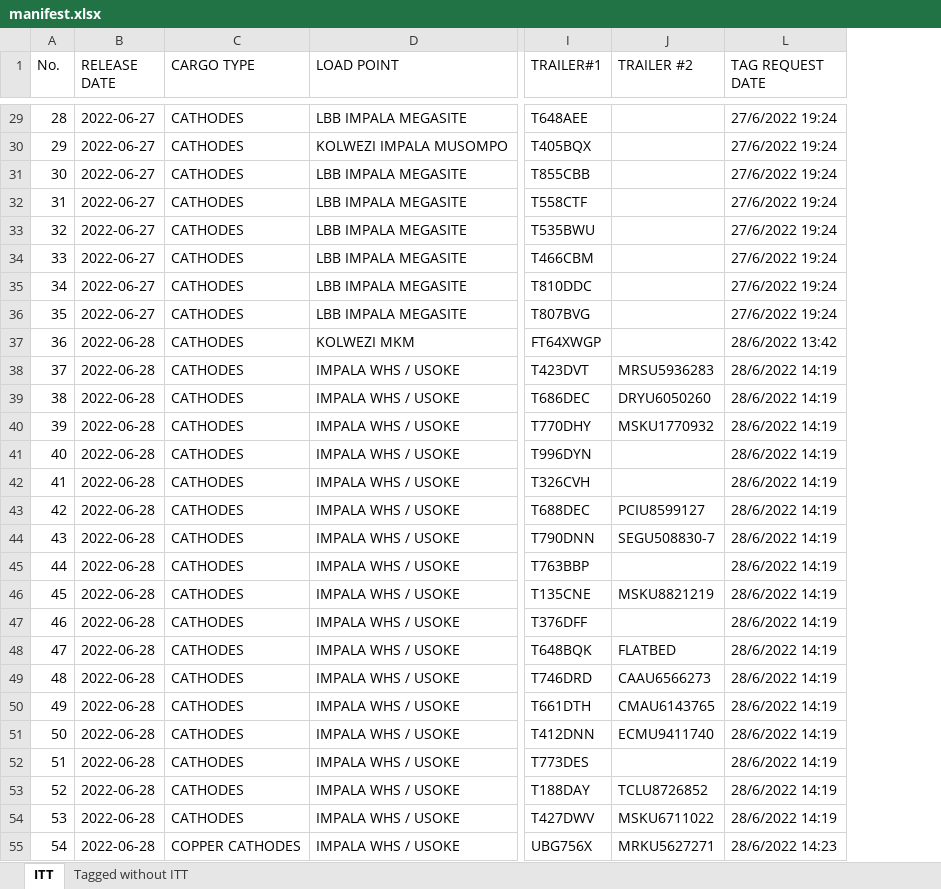
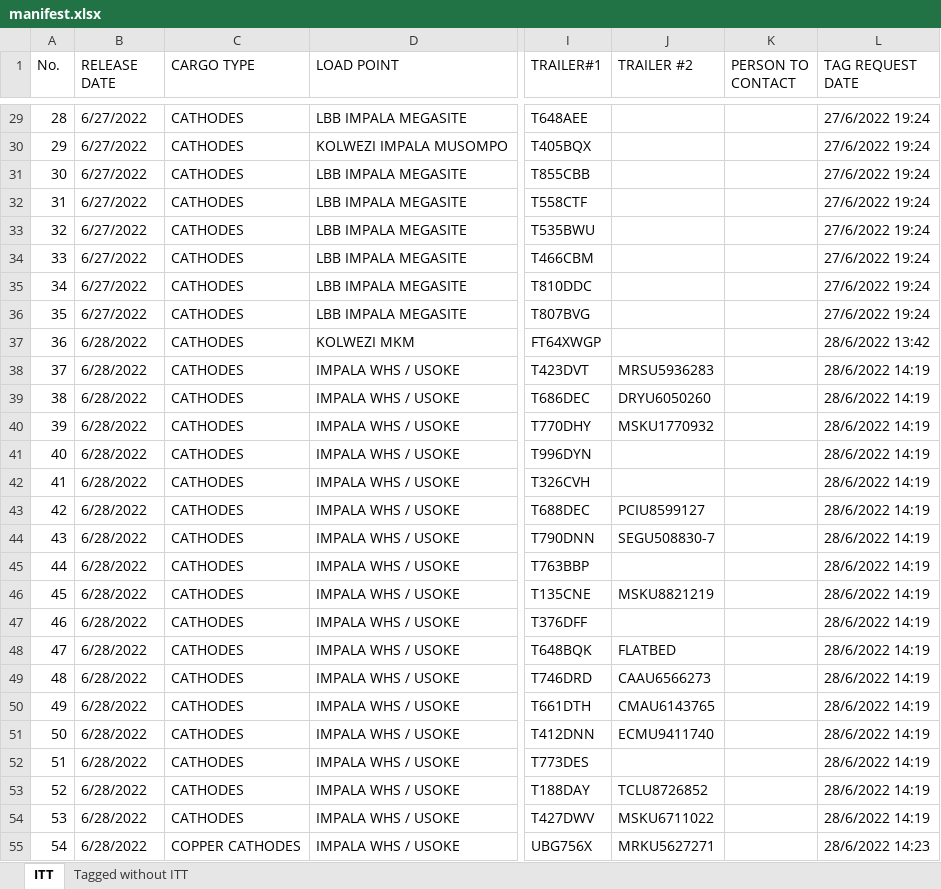
Before and after one commit to myk-francis/python_scripts, an Excel workbook: INPUT/manifest.xlsx, sheet ITT, drawn as a sheet; only a part is shown, gaps mark what is left out; values as stored, in another font and other column widths than the file's, no cell formats; conditional formats and table styles not drawn; the diff covers the shown part only; the diff names each change by its address in the sheet, - before the commit and + after, or states it on an @@ line.

```diff
--- a/INPUT/manifest.xlsx (sheet ITT)
+++ b/INPUT/manifest.xlsx (sheet ITT)
@@ column K (PERSON TO CONTACT) unhidden, empty @@
-B29:B36 (RELEASE DATE): 2022-06-27
+B29:B36 (RELEASE DATE): 6/27/2022
-B37:B55 (RELEASE DATE): 2022-06-28
+B37:B55 (RELEASE DATE): 6/28/2022
```
Also changed, not shown: 4 added rows and 569 edited cells elsewhere in this sheet, sheet Tagged without ITT, cell formats, hidden cells, 3 other files.
